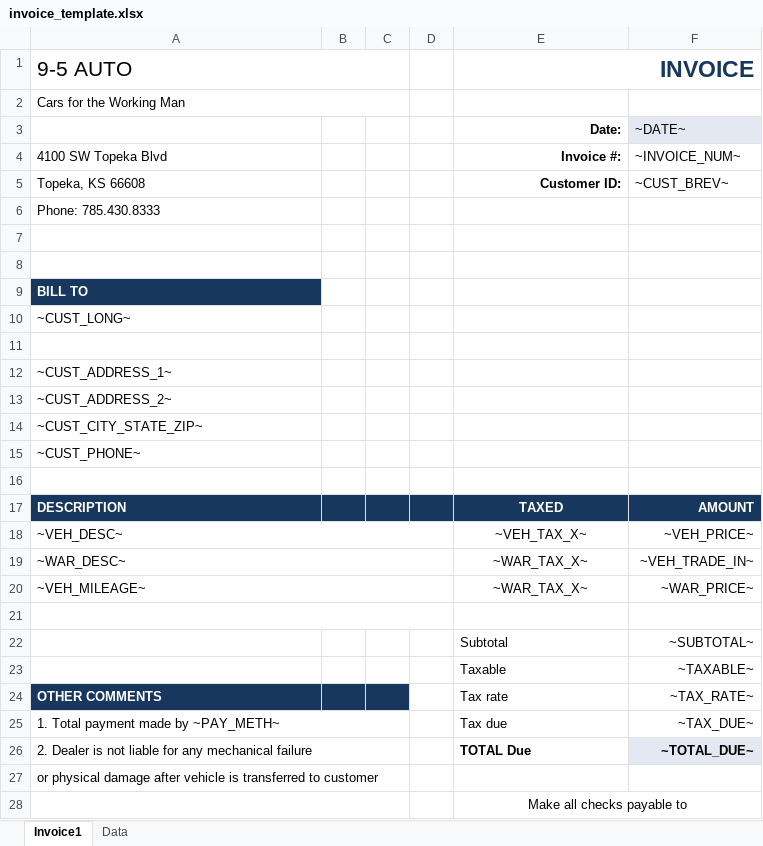
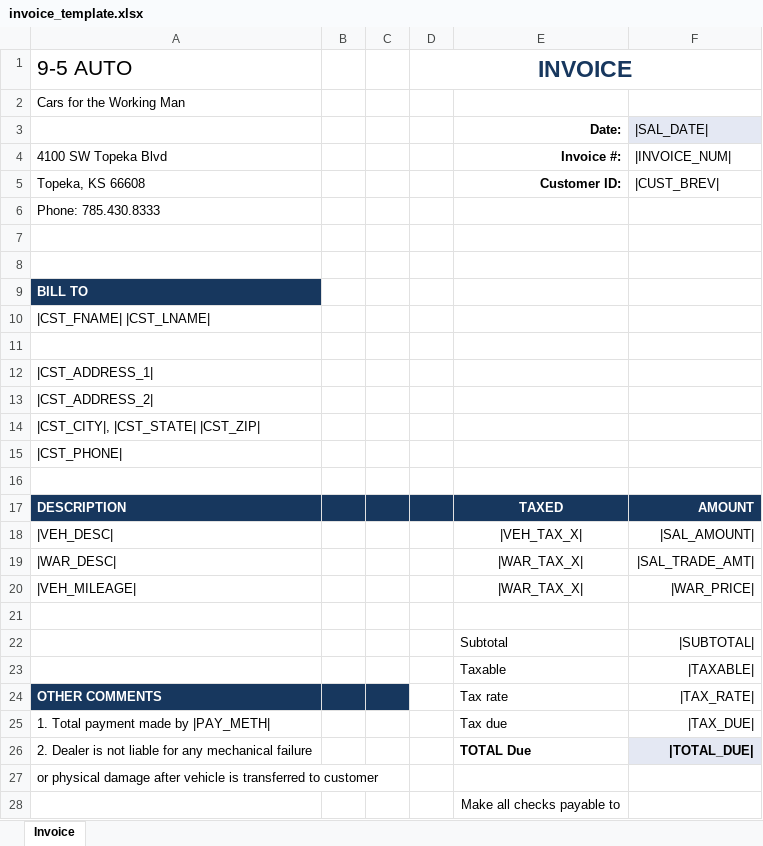
Before and after one commit to micahpaul/9to5, an Excel workbook: WpfApplication1/bin/Debug/invoice_template.xlsx, sheet Invoice, drawn as a sheet; only a part is shown; values as stored, in another font and other column widths than the file's, no borders; removed rows and columns are numbered as before the commit, all else as after; the diff covers the shown part only; the diff names each change by its address in the sheet, - before the commit and + after, or states it on an @@ line.

Commit message:
Add files via upload

```diff
--- a/WpfApplication1/bin/Debug/invoice_template.xlsx (sheet Invoice)
+++ b/WpfApplication1/bin/Debug/invoice_template.xlsx (sheet Invoice)
-sheet tab: Invoice1
+sheet tab: Invoice
-sheet tab: Data
-A1:C1 merged
-D1: (empty)
+D1: INVOICE
+D1:F1 merged
-E1: INVOICE
+E1: (empty)
-E1:F1 merged
-A2:C2 merged
-F3: ~DATE~
+F3: |SAL_DATE|
-F4: ~INVOICE_NUM~
+F4: |INVOICE_NUM|
-F5: ~CUST_BREV~
+F5: |CUST_BREV|
-A10 (9-5 AUTO): ~CUST_LONG~
+A10 (9-5 AUTO): |CST_FNAME| |CST_LNAME|
-A12 (9-5 AUTO): ~CUST_ADDRESS_1~
+A12 (9-5 AUTO): |CST_ADDRESS_1|
-A13 (9-5 AUTO): ~CUST_ADDRESS_2~
+A13 (9-5 AUTO): |CST_ADDRESS_2|
-A14 (9-5 AUTO): ~CUST_CITY_STATE_ZIP~
+A14 (9-5 AUTO): |CST_CITY|, |CST_STATE| |CST_ZIP|
-A15 (9-5 AUTO): ~CUST_PHONE~
+A15 (9-5 AUTO): |CST_PHONE|
-row 18: ~VEH_DESC~ |  |  |  | ~VEH_TAX_X~ | ~VEH_PRICE~
-row 19: ~WAR_DESC~ |  |  |  | ~WAR_TAX_X~ | ~VEH_TRADE_IN~
-row 20: ~VEH_MILEAGE~ |  |  |  | ~WAR_TAX_X~ | ~WAR_PRICE~
+row 18: |VEH_DESC| |  |  |  | |VEH_TAX_X| | |SAL_AMOUNT
+row 19: |WAR_DESC| |  |  |  | |WAR_TAX_X| | |SAL_TRADE_AMT
+row 20: |VEH_MILEAGE| |  |  |  | |WAR_TAX_X| | |WAR_PRICE
-A21:D21 merged
-F22: ~SUBTOTAL~
+F22: |SUBTOTAL|
-F23: ~TAXABLE~
+F23: |TAXABLE|
-F24: ~TAX_RATE~
+F24: |TAX_RATE|
-A25 (9-5 AUTO): 1. Total payment made by ~PAY_METH~
+A25 (9-5 AUTO): 1. Total payment made by |PAY_METH|
-A25:C25 merged
-F25: ~TAX_DUE~
+F25: |TAX_DUE|
-A26:C26 merged
-F26: ~TOTAL_DUE~
+F26: |TOTAL_DUE|
-A27:C27 merged
-A28:C28 merged
-E28:F28 merged
```
Also changed, not shown: merged cells elsewhere in this sheet.
